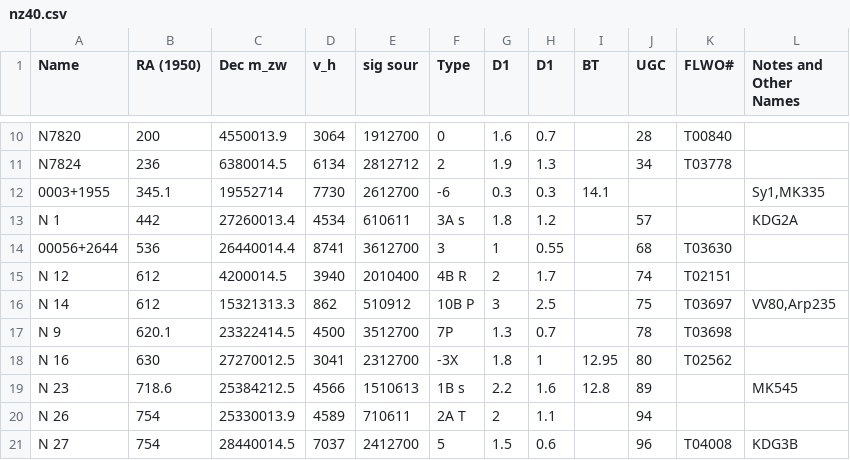
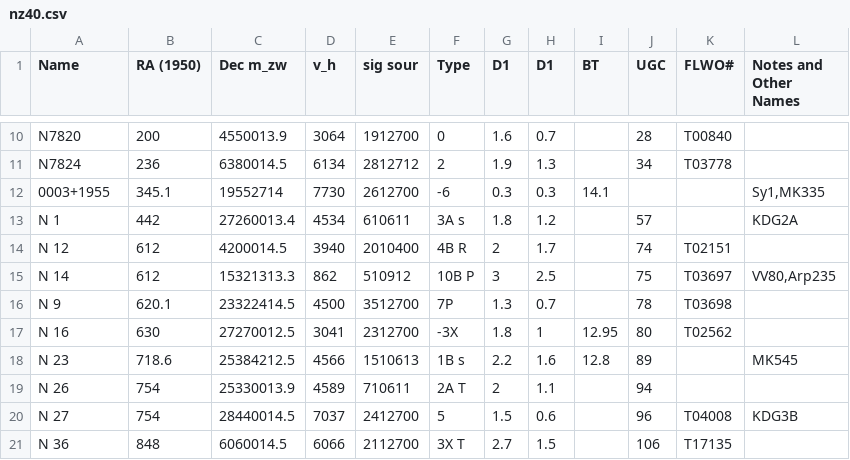
Before and after one commit to nurfnick/Galaxies, a CSV file: nz40.csv, drawn as a sheet; only a part is shown, gaps mark what is left out; the shorter side is filled out with more unchanged rows; the diff names each change by its address in the sheet, - before the commit and + after, or states it on an @@ line.

Commit message:
deleted line 14

```diff
--- a/nz40.csv
+++ b/nz40.csv
-row 14: 00056+2644 | 536 | 26440014.4 | 8741 | 3612700 | 3 | 1 | 0.55 |  | 68 | T03630
```
